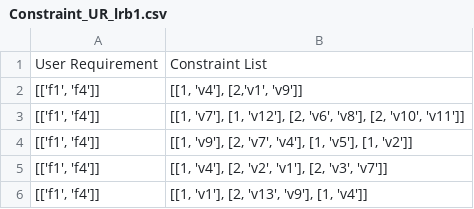
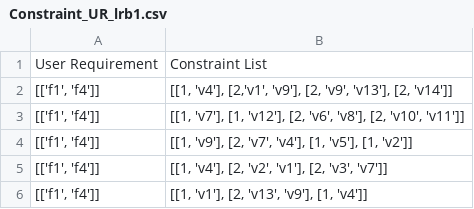
Before and after one commit to CIDARLAB/Vespa-Algorithm, a CSV file: TestCaseFiles/lrb/Constraint_UR_lrb1.csv, drawn as a sheet.

```diff
--- a/TestCaseFiles/lrb/Constraint_UR_lrb1.csv
+++ b/TestCaseFiles/lrb/Constraint_UR_lrb1.csv
@@ -1,3 +1,3 @@
 User Requirement,Constraint List
-"[['f1', 'f4']]","[[1, 'v4'], [2,'v1', 'v9']]"
+"[['f1', 'f4']]","[[1, 'v4'], [2,'v1', 'v9'], [2, 'v9', 'v13'], [2, 'v14']]"
 "[['f1', 'f4']]","[[1, 'v7'], [1, 'v12'], [2, 'v6', 'v8'], [2, 'v10', 'v11']]"
```
Also changed, not shown: TestCaseFiles/lrb/Constraint_UR_lrb2.csv, TestCaseFiles/lrb/Constraint_UR_lrb3.csv.
